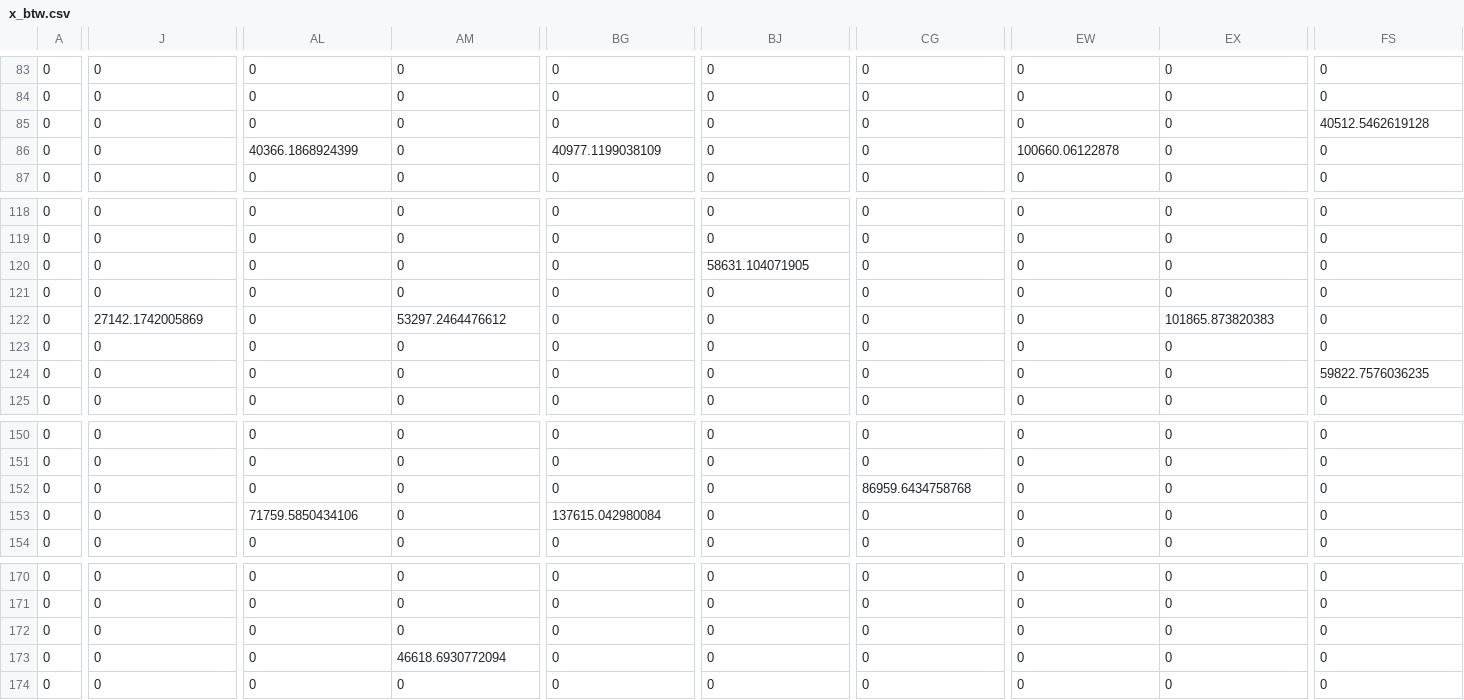
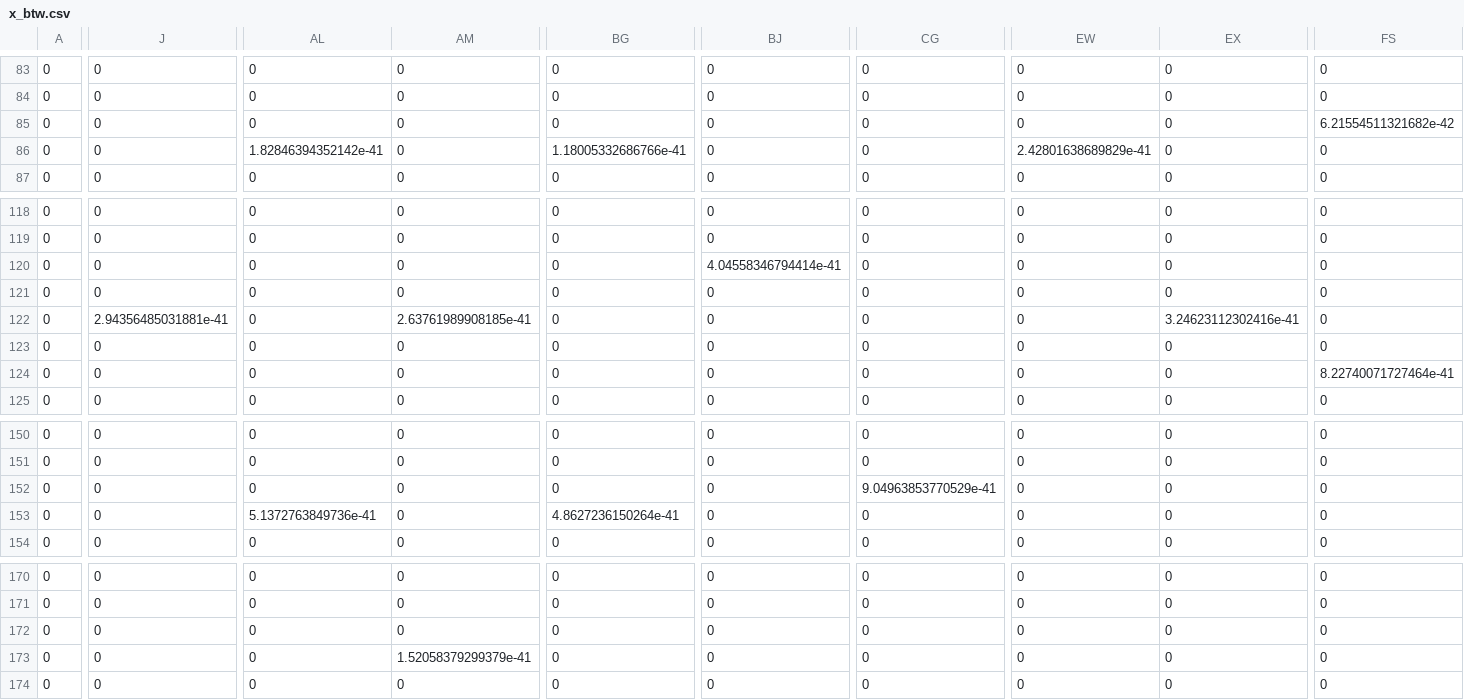
Before and after one commit to gguex/tl_study, a CSV file: results/test_mc_6789/x_btw.csv, drawn as a sheet; only a part is shown, gaps mark what is left out; the diff covers the shown part only; the diff names each change by its address in the sheet, - before the commit and + after, or states it on an @@ line.

```diff
--- a/results/test_mc_6789/x_btw.csv
+++ b/results/test_mc_6789/x_btw.csv
-FS85: 40512.5462619128
+FS85: 6.21554511321682e-42
-AL86: 40366.1868924399
+AL86: 1.82846394352142e-41
-BG86: 40977.1199038109
+BG86: 1.18005332686766e-41
-EW86: 100660.06122878
+EW86: 2.42801638689829e-41
-BJ120: 58631.104071905
+BJ120: 4.04558346794414e-41
-J122: 27142.1742005869
+J122: 2.94356485031881e-41
-AM122: 53297.2464476612
+AM122: 2.63761989908185e-41
-EX122: 101865.873820383
+EX122: 3.24623112302416e-41
-FS124: 59822.7576036235
+FS124: 8.22740071727464e-41
-CG152: 86959.6434758768
+CG152: 9.04963853770529e-41
-AL153: 71759.5850434106
+AL153: 5.1372763849736e-41
-BG153: 137615.042980084
+BG153: 4.8627236150264e-41
-AM173: 46618.6930772094
+AM173: 1.52058379299379e-41
```
Also changed, not shown: 23 edited cells elsewhere in this file, results/test_mc_6789/iterations_df.csv, results/test_mc_6789/line_res.csv, 13 other files.
